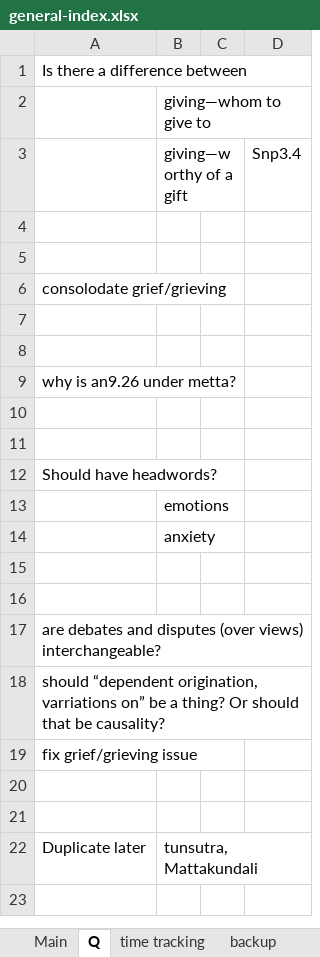
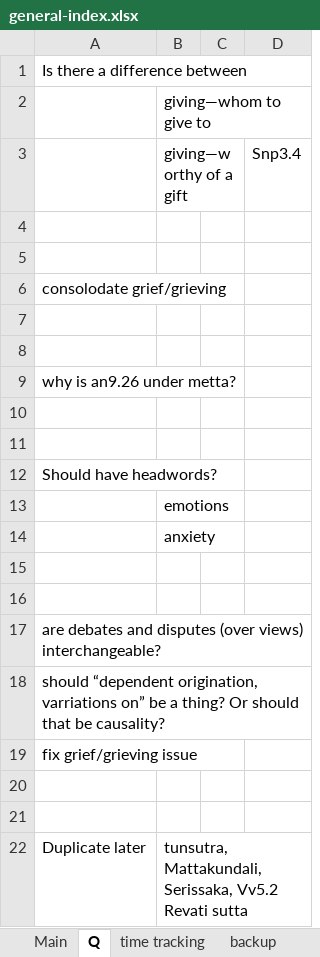
Before and after one commit to thesunshade/sutta-index, an Excel workbook: src/data/general-index.xlsx, sheet Q, drawn as a sheet; values as stored, in another font and other column widths than the file's, no borders; the diff names each change by its address in the sheet, - before the commit and + after, or states it on an @@ line.

```diff
--- a/src/data/general-index.xlsx (sheet Q)
+++ b/src/data/general-index.xlsx (sheet Q)
-B22: tunsutra, Mattakundali
+B22: tunsutra, Mattakundali, Serissaka, Vv5.2 Revati sutta
```
Also changed, not shown: sheet Main, sheet time tracking, 4 other files.
